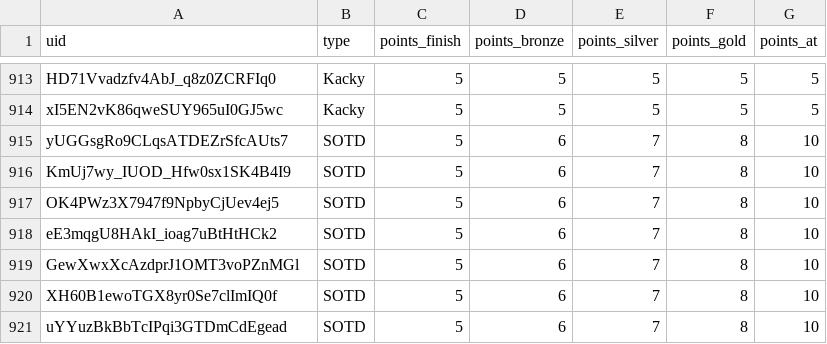
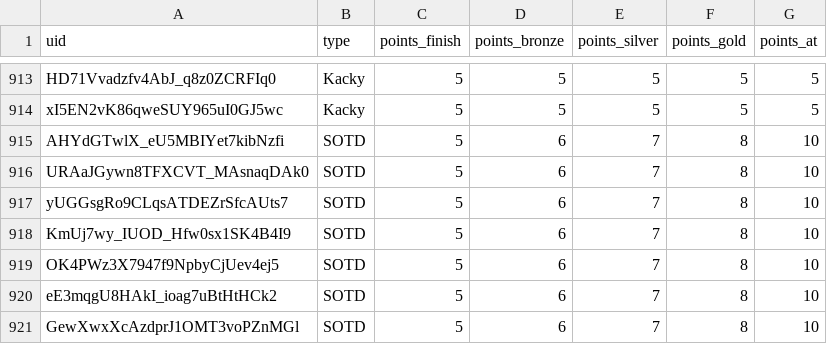
Before and after one commit to spl1nes/tmrank, a CSV file: maps.csv, drawn as a sheet; only a part is shown, gaps mark what is left out; the shorter side is filled out with more unchanged rows; the diff names each change by its address in the sheet, - before the commit and + after, or states it on an @@ line.

Commit message:
Update maps.csv

```diff
--- a/maps.csv
+++ b/maps.csv
+row 915: AHYdGTwlX_eU5MBIYet7kibNzfi | SOTD | 5 | 6 | 7 | 8 | 10
+row 916: URAaJGywn8TFXCVT_MAsnaqDAk0 | SOTD | 5 | 6 | 7 | 8 | 10
```
